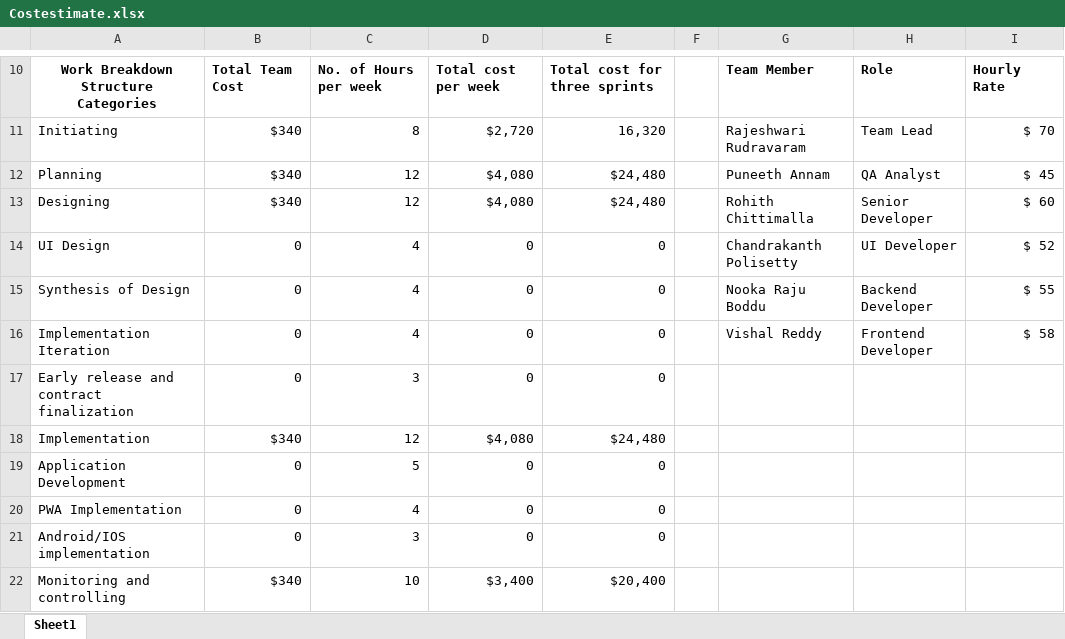
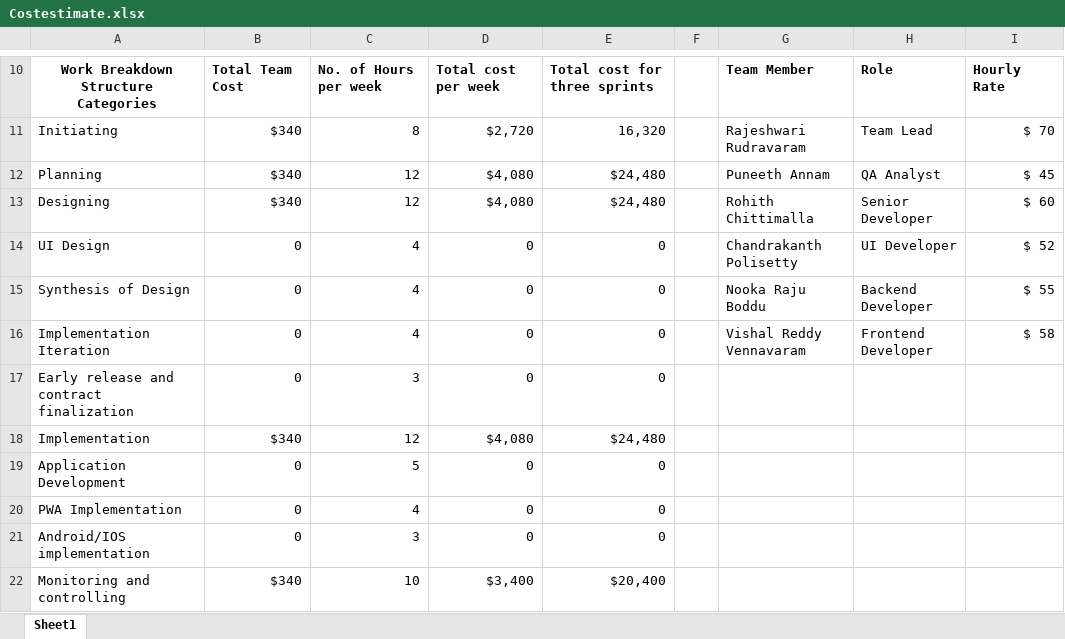
Before and after one commit to Rajeshwari-Rudra/GDP1, an Excel workbook: Costestimate.xlsx, sheet Sheet1, drawn as a sheet; only a part is shown, gaps mark what is left out; values as stored, in another font and other column widths than the file's, no borders; charts and pictures not drawn; the diff names each change by its address in the sheet, - before the commit and + after, or states it on an @@ line.

Commit message:
Costestimate.xlsx

```diff
--- a/Costestimate.xlsx (sheet Sheet1)
+++ b/Costestimate.xlsx (sheet Sheet1)
-G16: Vishal Reddy
+G16: Vishal Reddy Vennavaram
```
Also changed, not shown: charts or pictures.
